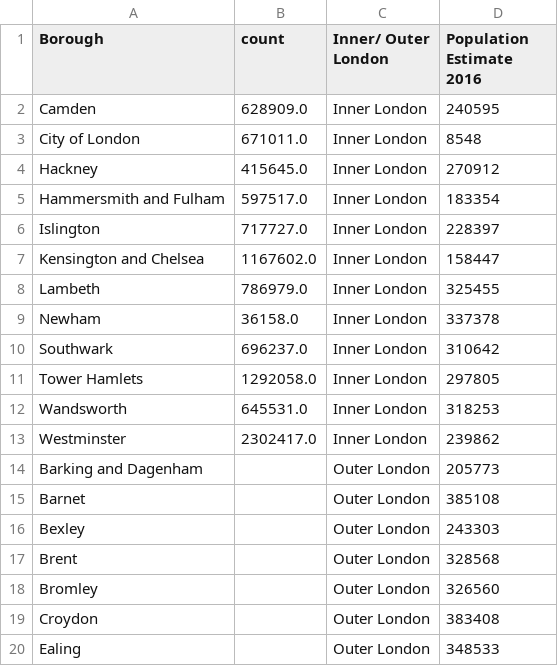
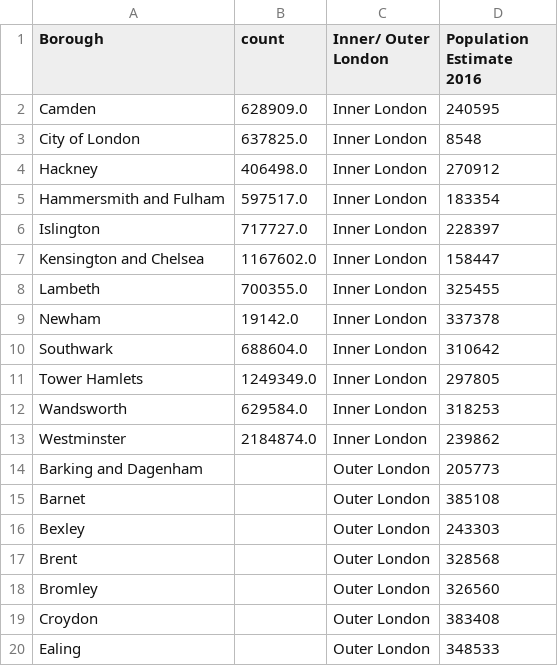
Before and after one commit to c-man01/fit3179, a CSV file: data/boroughs.csv, drawn as a sheet; only a part is shown.

```diff
--- a/data/boroughs.csv
+++ b/data/boroughs.csv
@@ -2,4 +2,4 @@
 Camden,628909.0,Inner London,240595
-City of London,671011.0,Inner London,8548
-Hackney,415645.0,Inner London,270912
+City of London,637825.0,Inner London,8548
+Hackney,406498.0,Inner London,270912
 Hammersmith and Fulham,597517.0,Inner London,183354
@@ -7,8 +7,8 @@ Islington,717727.0,Inner London,228397
 Kensington and Chelsea,1167602.0,Inner London,158447
-Lambeth,786979.0,Inner London,325455
-Newham,36158.0,Inner London,337378
-Southwark,696237.0,Inner London,310642
-Tower Hamlets,1292058.0,Inner London,297805
-Wandsworth,645531.0,Inner London,318253
-Westminster,2302417.0,Inner London,239862
+Lambeth,700355.0,Inner London,325455
+Newham,19142.0,Inner London,337378
+Southwark,688604.0,Inner London,310642
+Tower Hamlets,1249349.0,Inner London,297805
+Wandsworth,629584.0,Inner London,318253
+Westminster,2184874.0,Inner London,239862
 Barking and Dagenham,,Outer London,205773
```
Also changed, not shown: data/cycle-stations.csv, 3 other files.
